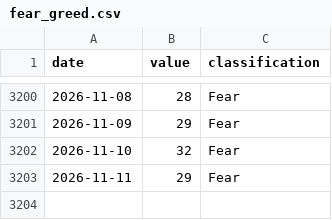
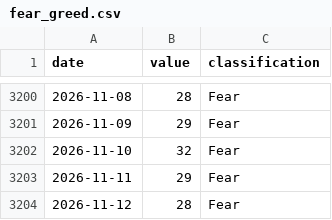
Before and after one commit to FlameSovereign/Cryptocurrency, a CSV file: data/fear_greed.csv, drawn as a sheet; only a part is shown, gaps mark what is left out.

```diff
--- a/data/fear_greed.csv
+++ b/data/fear_greed.csv
@@ -3203 +3203,2 @@ date,value,classification
 2026-11-11,29,Fear
+2026-11-12,28,Fear
```
Also changed, not shown: data/gate_movers.csv, data/stock_tokens.csv, 1 other file.
